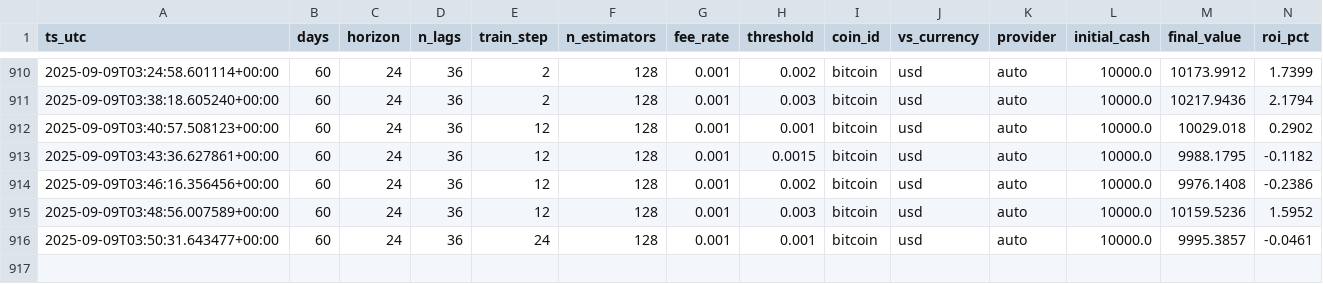
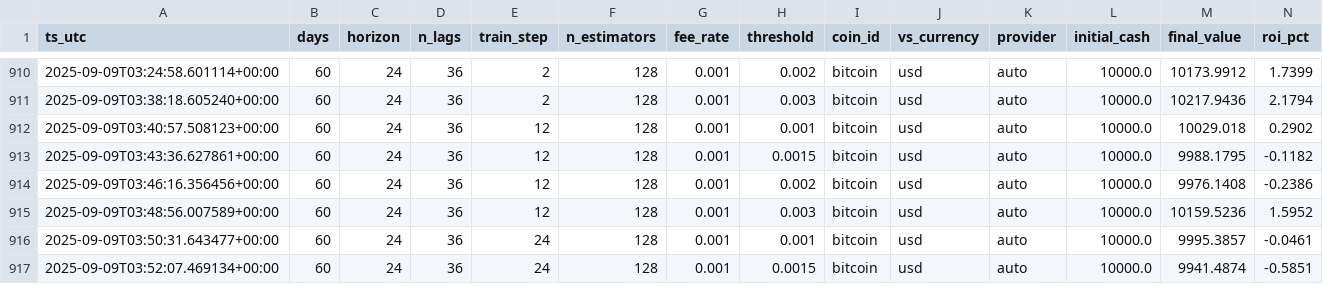
Before and after one commit to AudricUMons/crypto-pred, a CSV file: results/grid_results_live.csv, drawn as a sheet; only a part is shown, gaps mark what is left out; rows hold the shown columns only; the diff names each change by its address in the sheet, - before the commit and + after, or states it on an @@ line.

```diff
--- a/results/grid_results_live.csv
+++ b/results/grid_results_live.csv
+row 917: 2025-09-09T03:52:07.469134+00:00 | 60 | 24 | 36 | 24 | 128 | 0.001 | 0.0015 | bitcoin | usd | auto | 10000.0 | 9941.4874 | -0.5851
```
